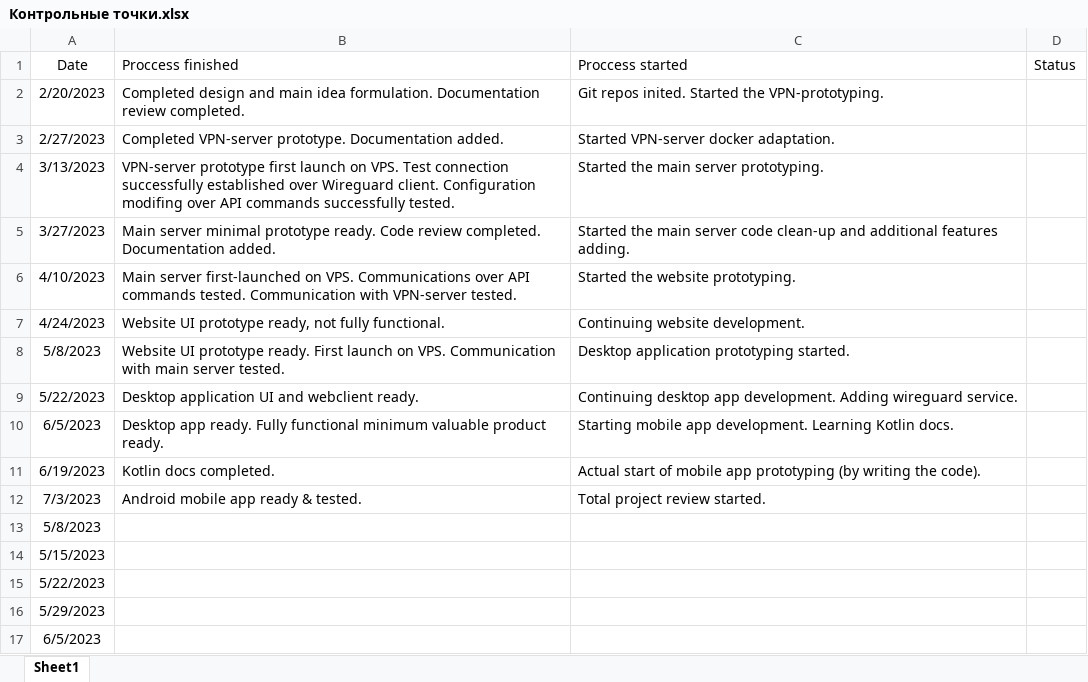
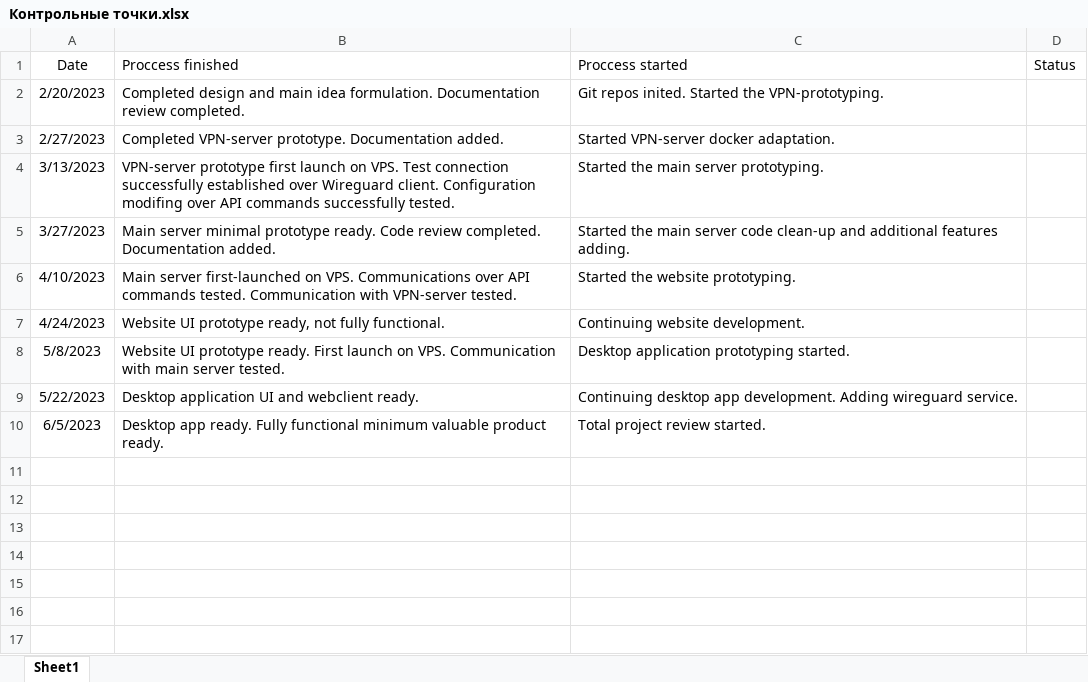
Before and after one commit to low-skill-dev/vdb_documentation, an Excel workbook: Контрольные точки.xlsx, sheet Sheet1, drawn as a sheet; values as stored, in another font and other column widths than the file's, no borders; the diff names each change by its address in the sheet, - before the commit and + after, or states it on an @@ line.

Commit message:
consolidation started

```diff
--- a/Контрольные точки.xlsx (sheet Sheet1)
+++ b/Контрольные точки.xlsx (sheet Sheet1)
-C10 (Proccess started): Starting mobile app development. Learning Kotlin docs.
+C10 (Proccess started): Total project review started.
-row 11: 6/19/2023 | Kotlin docs completed. | Actual start of mobile app prototyping (by writing the code).
-row 12: 7/3/2023 | Android mobile app ready & tested. | Total project review started.
-row 13: 5/8/2023
-row 14: 5/15/2023
-row 15: 5/22/2023
-row 16: 5/29/2023
-row 17: 6/5/2023
```
Also changed, not shown: 15 other files.
